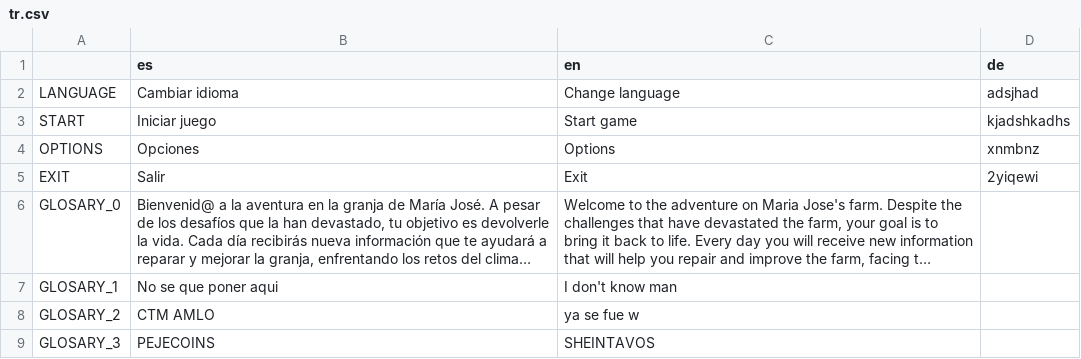
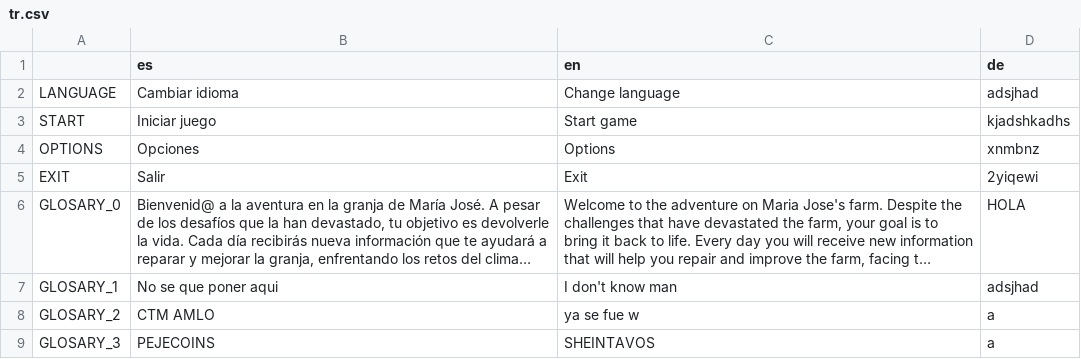
Before and after one commit to Fernando-Mauro/nasa-space-apps-globe, a CSV file: translation/tr.csv, drawn as a sheet; long unchanged cells end in …; the diff names each change by its address in the sheet, - before the commit and + after, or states it on an @@ line.

```diff
--- a/translation/tr.csv
+++ b/translation/tr.csv
-D6 (de): (empty)
+D6 (de): HOLA
-D7 (de): (empty)
+D7 (de): adsjhad
-D8:D9 (de): (empty)
+D8:D9 (de): a
```
Also changed, not shown: 12 other files.
